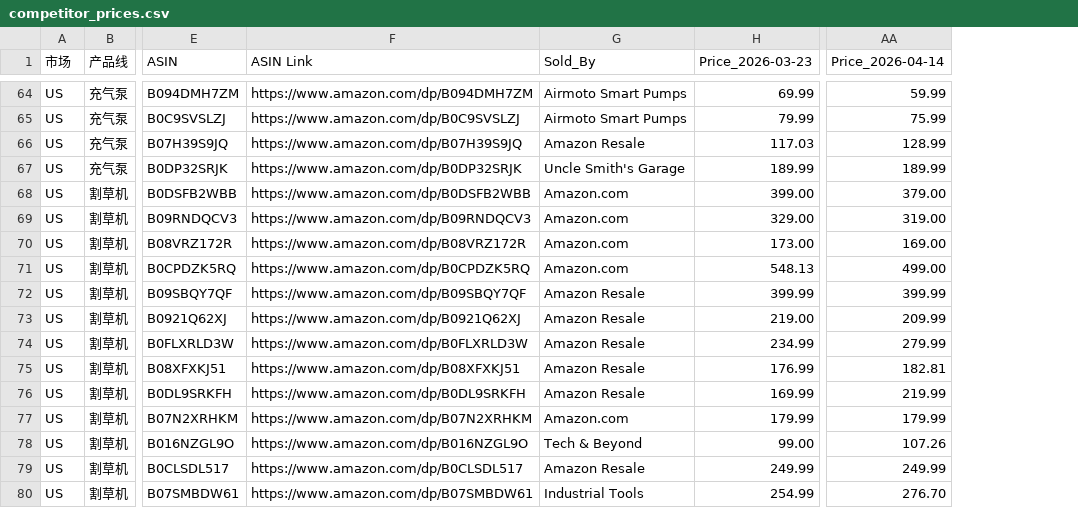
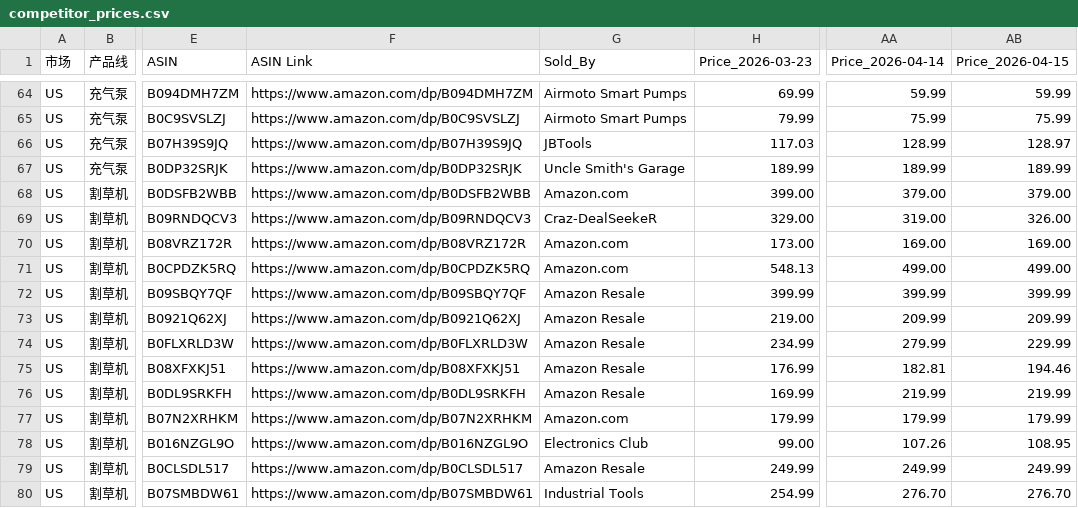
Before and after one commit to zoumingblue-spec/price-monitor, a CSV file: competitor_prices.csv, drawn as a sheet; only a part is shown, gaps mark what is left out; the diff covers the shown part only; the diff names each change by its address in the sheet, - before the commit and + after, or states it on an @@ line.

```diff
--- a/competitor_prices.csv
+++ b/competitor_prices.csv
+column AB (Price_2026-04-15), rows 64-80: 59.99 | 75.99 | 128.97 | 189.99 | 379.00 | 326.00 | 169.00 | 499.00 | 399.99 | 209.99 | 229.99 | 194.46 | 219.99 | 179.99 | 108.95 | 249.99 | 276.70
-G66 (Sold_By): Amazon Resale
+G66 (Sold_By): JBTools
-G69 (Sold_By): Amazon.com
+G69 (Sold_By): Craz-DealSeekeR
-G78 (Sold_By): Tech & Beyond
+G78 (Sold_By): Electronics Club
```
Also changed, not shown: 6 edited cells elsewhere in this file.
